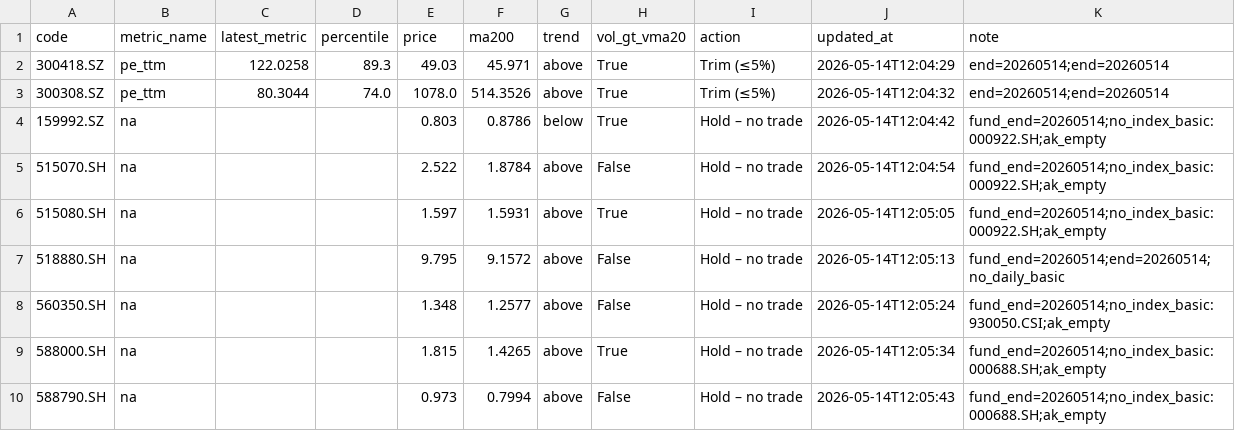
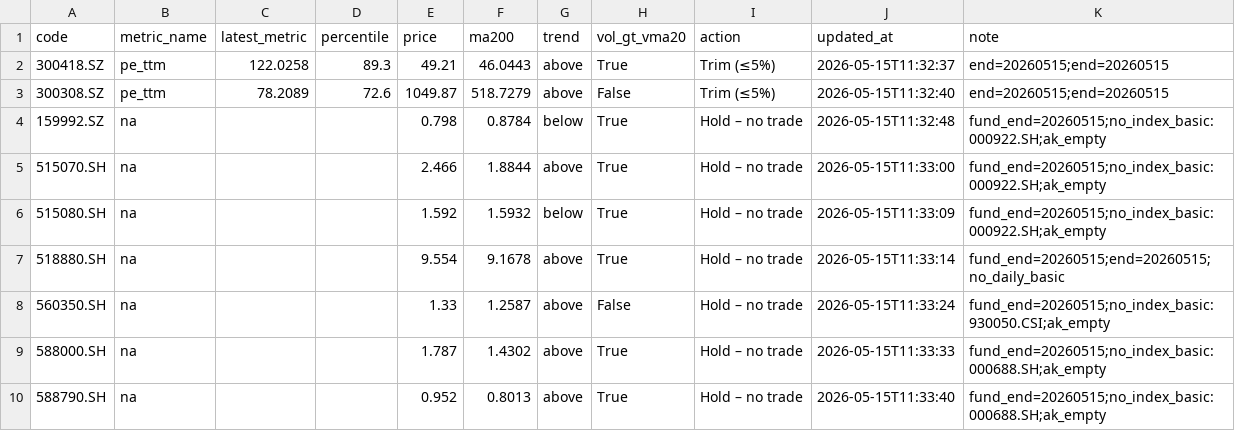
Before and after one commit to wangzjzz/valuation-pipeline, a CSV file: data/today_signals.csv, drawn as a sheet.

```diff
--- a/data/today_signals.csv
+++ b/data/today_signals.csv
@@ -1,10 +1,10 @@
 code,metric_name,latest_metric,percentile,price,ma200,trend,vol_gt_vma20,action,updated_at,note
-300418.SZ,pe_ttm,122.0258,89.3,49.03,45.971,above,True,Trim (≤5%),2026-05-14T12:04:29,end=20260514;end=20260514
-300308.SZ,pe_ttm,80.3044,74.0,1078.0,514.3526,above,True,Trim (≤5%),2026-05-14T12:04:32,end=20260514;end=20260514
-159992.SZ,na,,,0.803,0.8786,below,True,Hold – no trade,2026-05-14T12:04:42,fund_end=20260514;no_index_basic:000922.SH;ak_empty
-515070.SH,na,,,2.522,1.8784,above,False,Hold – no trade,2026-05-14T12:04:54,fund_end=20260514;no_index_basic:000922.SH;ak_empty
-515080.SH,na,,,1.597,1.5931,above,True,Hold – no trade,2026-05-14T12:05:05,fund_end=20260514;no_index_basic:000922.SH;ak_empty
-518880.SH,na,,,9.795,9.1572,above,False,Hold – no trade,2026-05-14T12:05:13,fund_end=20260514;end=20260514;no_daily_basic
-560350.SH,na,,,1.348,1.2577,above,False,Hold – no trade,2026-05-14T12:05:24,fund_end=20260514;no_index_basic:930050.CSI;ak_empty
-588000.SH,na,,,1.815,1.4265,above,True,Hold – no trade,2026-05-14T12:05:34,fund_end=20260514;no_index_basic:000688.SH;ak_empty
-588790.SH,na,,,0.973,0.7994,above,False,Hold – no trade,2026-05-14T12:05:43,fund_end=20260514;no_index_basic:000688.SH;ak_empty
+300418.SZ,pe_ttm,122.0258,89.3,49.21,46.0443,above,True,Trim (≤5%),2026-05-15T11:32:37,end=20260515;end=20260515
+300308.SZ,pe_ttm,78.2089,72.6,1049.87,518.7279,above,False,Trim (≤5%),2026-05-15T11:32:40,end=20260515;end=20260515
+159992.SZ,na,,,0.798,0.8784,below,True,Hold – no trade,2026-05-15T11:32:48,fund_end=20260515;no_index_basic:000922.SH;ak_empty
+515070.SH,na,,,2.466,1.8844,above,True,Hold – no trade,2026-05-15T11:33:00,fund_end=20260515;no_index_basic:000922.SH;ak_empty
+515080.SH,na,,,1.592,1.5932,below,True,Hold – no trade,2026-05-15T11:33:09,fund_end=20260515;no_index_basic:000922.SH;ak_empty
+518880.SH,na,,,9.554,9.1678,above,True,Hold – no trade,2026-05-15T11:33:14,fund_end=20260515;end=20260515;no_daily_basic
+560350.SH,na,,,1.33,1.2587,above,False,Hold – no trade,2026-05-15T11:33:24,fund_end=20260515;no_index_basic:930050.CSI;ak_empty
+588000.SH,na,,,1.787,1.4302,above,True,Hold – no trade,2026-05-15T11:33:33,fund_end=20260515;no_index_basic:000688.SH;ak_empty
+588790.SH,na,,,0.952,0.8013,above,True,Hold – no trade,2026-05-15T11:33:40,fund_end=20260515;no_index_basic:000688.SH;ak_empty
```
